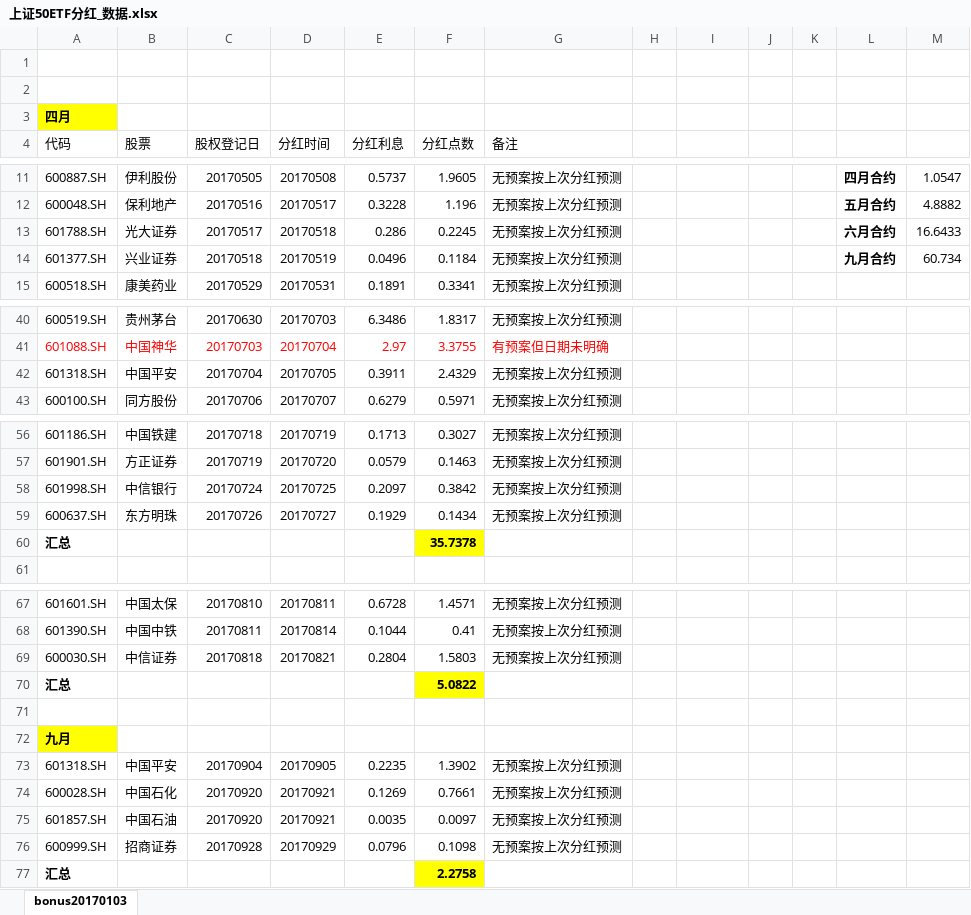
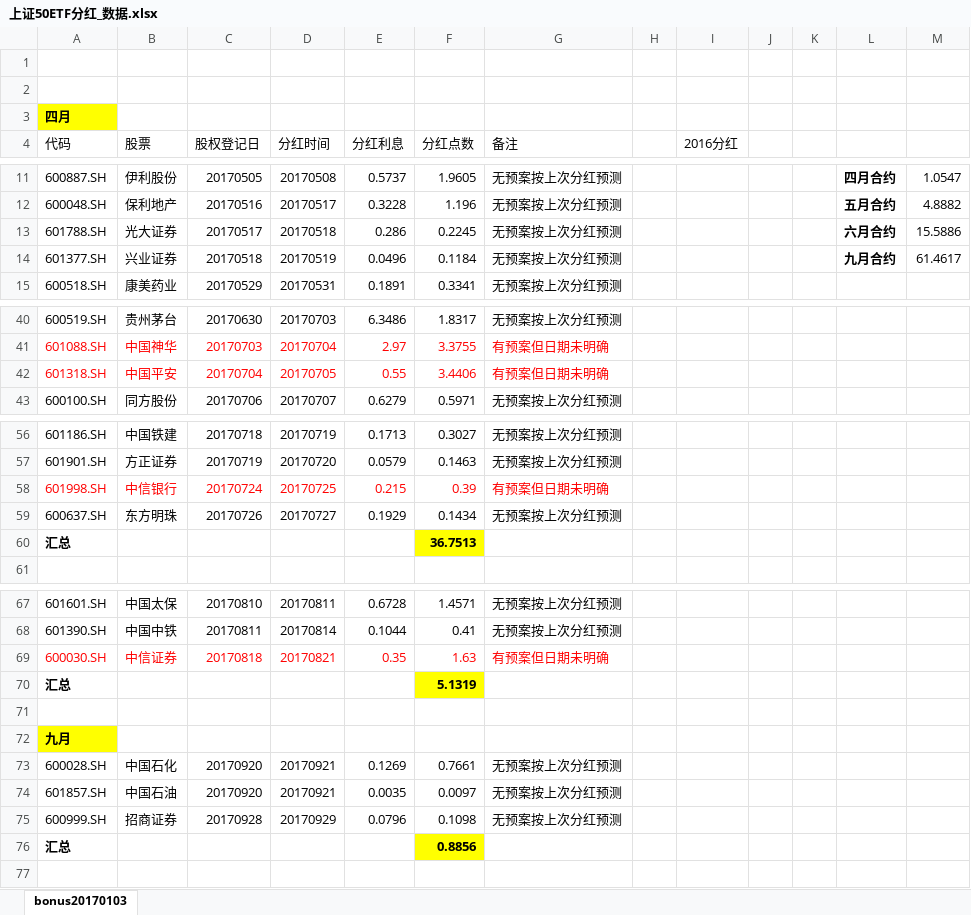
Before and after one commit to PokerDang/OPT-Account, an Excel workbook: 上证50ETF分红_数据.xlsx, sheet bonus20170103, drawn as a sheet; only a part is shown, gaps mark what is left out; values as stored, in another font and other column widths than the file's, no borders; removed rows and columns are numbered as before the commit, all else as after; the diff names each change by its address in the sheet, - before the commit and + after, or states it on an @@ line.

```diff
--- a/上证50ETF分红_数据.xlsx (sheet bonus20170103)
+++ b/上证50ETF分红_数据.xlsx (sheet bonus20170103)
-I4: (empty)
+I4: 2016分红
-M13: 16.6433
+M13: 15.5886
-M14: 60.734
+M14: 61.4617
-A42:G42 text colour: black
+A42:G42 text colour: #FF0000
-E42 (分红利息): 0.3911
+E42 (分红利息): 0.55
-F42 (分红点数): 2.4329
+F42 (分红点数): 3.4406
-G42 (备注): 无预案按上次分红预测
+G42 (备注): 有预案但日期未明确
-A58:G58 text colour: black
+A58:G58 text colour: #FF0000
-E58 (分红利息): 0.2097
+E58 (分红利息): 0.215
-F58 (分红点数): 0.3842
+F58 (分红点数): 0.39
-G58 (备注): 无预案按上次分红预测
+G58 (备注): 有预案但日期未明确
-F60 (分红点数): 35.7378
+F60 (分红点数): 36.7513
-A69:G69 text colour: black
+A69:G69 text colour: #FF0000
-E69 (分红利息): 0.2804
+E69 (分红利息): 0.35
-F69 (分红点数): 1.5803
+F69 (分红点数): 1.63
-G69 (备注): 无预案按上次分红预测
+G69 (备注): 有预案但日期未明确
-F70 (分红点数): 5.0822
+F70 (分红点数): 5.1319
-row 73: 601318.SH | 中国平安 | 20170904 | 20170905 | 0.2235 | 1.3902 | 无预案按上次分红预测
-F76 (分红点数): 2.2758
+F76 (分红点数): 0.8856
```
Also changed, not shown: 期权做市财务记录.xlsx, 1 other file.
